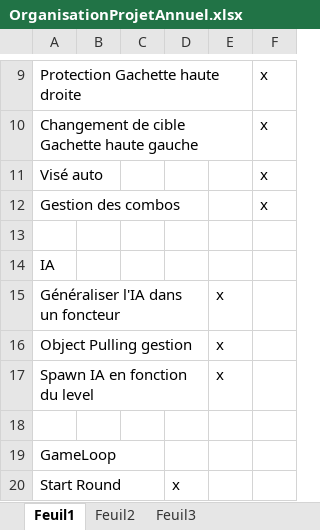
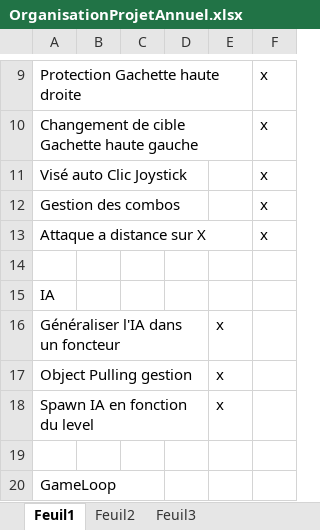
Before and after one commit to Lecomte/ProjetAnnuel, an Excel workbook: Dossier/OrganisationProjetAnnuel.xlsx, sheet Feuil1, drawn as a sheet; only a part is shown, gaps mark what is left out; the shorter side is filled out with more unchanged rows; values as stored, in another font and other column widths than the file's, no borders; the diff names each change by its address in the sheet, - before the commit and + after, or states it on an @@ line.

```diff
--- a/Dossier/OrganisationProjetAnnuel.xlsx (sheet Feuil1)
+++ b/Dossier/OrganisationProjetAnnuel.xlsx (sheet Feuil1)
-A11: Visé auto
+A11: Visé auto Clic Joystick
+row 13: Attaque a distance sur X |  |  |  |  | x
```
Also changed, not shown: 21 other files.
